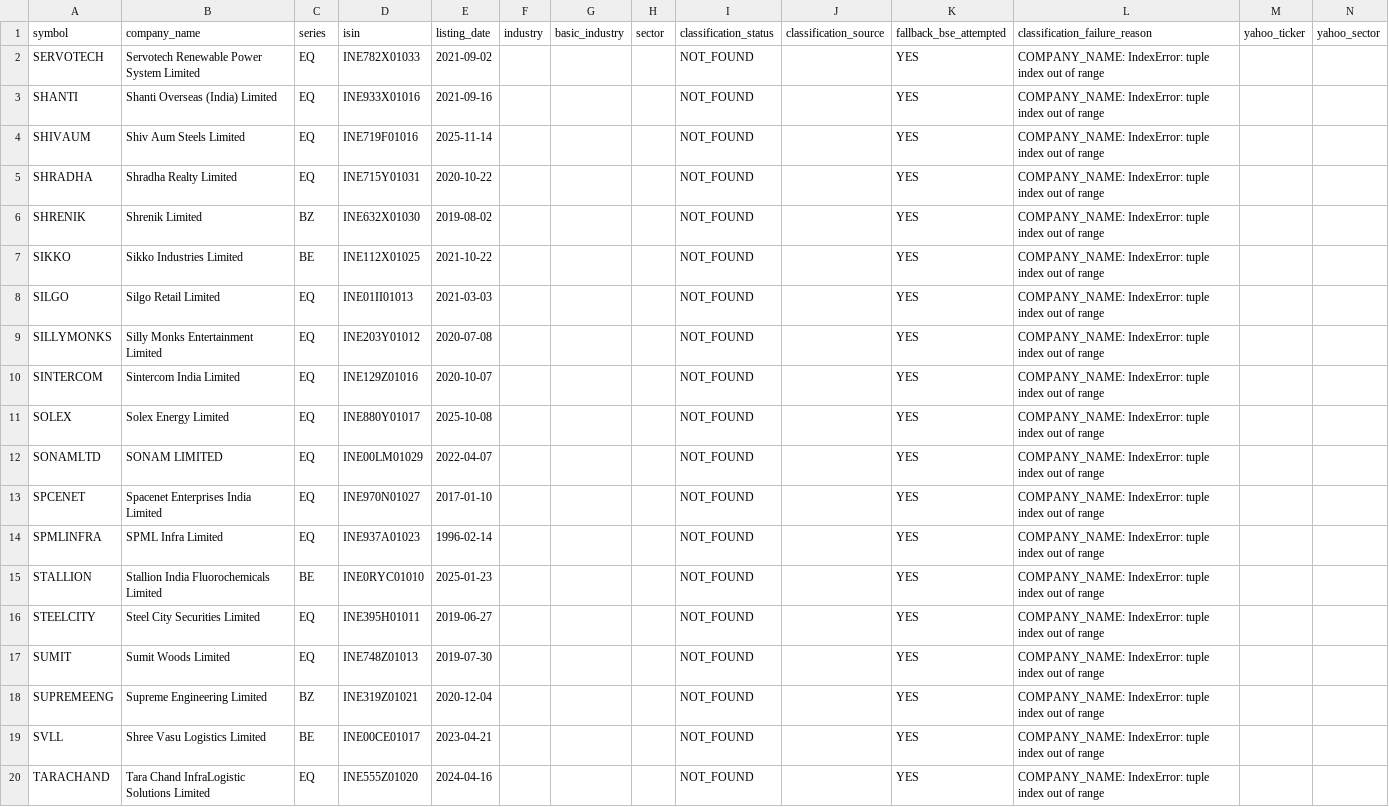
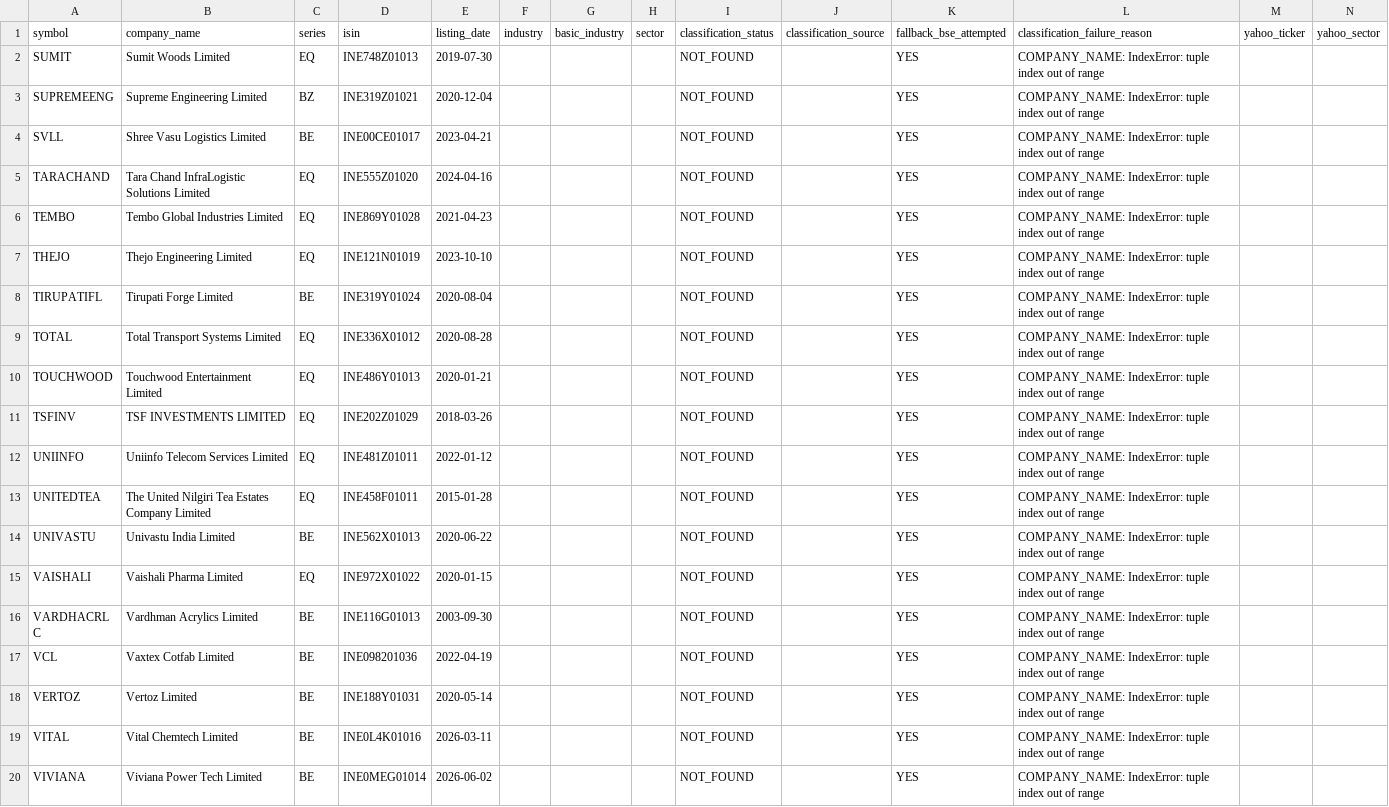
Before and after one commit to augmentalphawealth/Sectoral-Breadth-Dashboard, a CSV file: data/processed/nse_yahoo_still_unmapped.csv, drawn as a sheet; only a part is shown; the shorter side is filled out with more unchanged rows; rows hold the shown columns only; the diff names each change by its address in the sheet, - before the commit and + after, or states it on an @@ line.

```diff
--- a/data/processed/nse_yahoo_still_unmapped.csv
+++ b/data/processed/nse_yahoo_still_unmapped.csv
-row 2: SERVOTECH | Servotech Renewable Power System Limited | EQ | INE782X01033 | 2021-09-02 |  |  |  | NOT_FOUND |  | YES | COMPANY_NAME: IndexError: tuple index out of range
-row 3: SHANTI | Shanti Overseas (India) Limited | EQ | INE933X01016 | 2021-09-16 |  |  |  | NOT_FOUND |  | YES | COMPANY_NAME: IndexError: tuple index out of range
-row 4: SHIVAUM | Shiv Aum Steels Limited | EQ | INE719F01016 | 2025-11-14 |  |  |  | NOT_FOUND |  | YES | COMPANY_NAME: IndexError: tuple index out of range
-row 5: SHRADHA | Shradha Realty Limited | EQ | INE715Y01031 | 2020-10-22 |  |  |  | NOT_FOUND |  | YES | COMPANY_NAME: IndexError: tuple index out of range
-row 6: SHRENIK | Shrenik Limited | BZ | INE632X01030 | 2019-08-02 |  |  |  | NOT_FOUND |  | YES | COMPANY_NAME: IndexError: tuple index out of range
-row 7: SIKKO | Sikko Industries Limited | BE | INE112X01025 | 2021-10-22 |  |  |  | NOT_FOUND |  | YES | COMPANY_NAME: IndexError: tuple index out of range
-row 8: SILGO | Silgo Retail Limited | EQ | INE01II01013 | 2021-03-03 |  |  |  | NOT_FOUND |  | YES | COMPANY_NAME: IndexError: tuple index out of range
-row 9: SILLYMONKS | Silly Monks Entertainment Limited | EQ | INE203Y01012 | 2020-07-08 |  |  |  | NOT_FOUND |  | YES | COMPANY_NAME: IndexError: tuple index out of range
-row 10: SINTERCOM | Sintercom India Limited | EQ | INE129Z01016 | 2020-10-07 |  |  |  | NOT_FOUND |  | YES | COMPANY_NAME: IndexError: tuple index out of range
-row 11: SOLEX | Solex Energy Limited | EQ | INE880Y01017 | 2025-10-08 |  |  |  | NOT_FOUND |  | YES | COMPANY_NAME: IndexError: tuple index out of range
-row 12: SONAMLTD | SONAM LIMITED | EQ | INE00LM01029 | 2022-04-07 |  |  |  | NOT_FOUND |  | YES | COMPANY_NAME: IndexError: tuple index out of range
-row 13: SPCENET | Spacenet Enterprises India Limited | EQ | INE970N01027 | 2017-01-10 |  |  |  | NOT_FOUND |  | YES | COMPANY_NAME: IndexError: tuple index out of range
-row 14: SPMLINFRA | SPML Infra Limited | EQ | INE937A01023 | 1996-02-14 |  |  |  | NOT_FOUND |  | YES | COMPANY_NAME: IndexError: tuple index out of range
-row 15: STALLION | Stallion India Fluorochemicals Limited | BE | INE0RYC01010 | 2025-01-23 |  |  |  | NOT_FOUND |  | YES | COMPANY_NAME: IndexError: tuple index out of range
-row 16: STEELCITY | Steel City Securities Limited | EQ | INE395H01011 | 2019-06-27 |  |  |  | NOT_FOUND |  | YES | COMPANY_NAME: IndexError: tuple index out of range
```
Also changed, not shown: data/processed/nse_yahoo_industry_mapping.csv, 1 other file.
